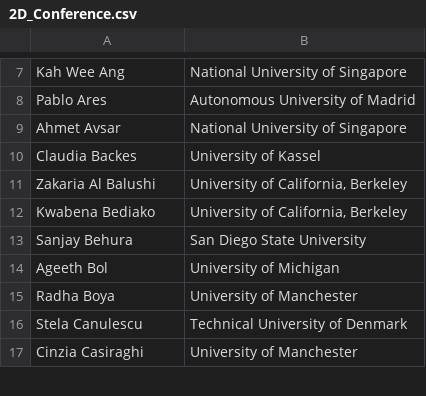
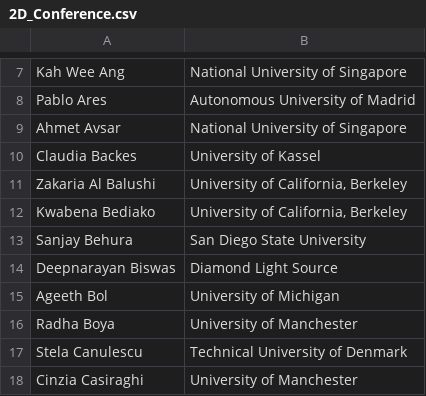
Before and after one commit to 0Hughman0/tmd_conference, a CSV file: tmd_conference/_data/2D_Conference.csv, drawn as a sheet; only a part is shown, gaps mark what is left out.

Commit message:
Update 2D_Conference.csv

```diff
--- a/tmd_conference/_data/2D_Conference.csv
+++ b/tmd_conference/_data/2D_Conference.csv
@@ -13,2 +13,3 @@ Kwabena Bediako,"University of California, Berkeley"
 Sanjay Behura,San Diego State University
+Deepnarayan Biswas,Diamond Light Source
 Ageeth Bol,University of Michigan
```
